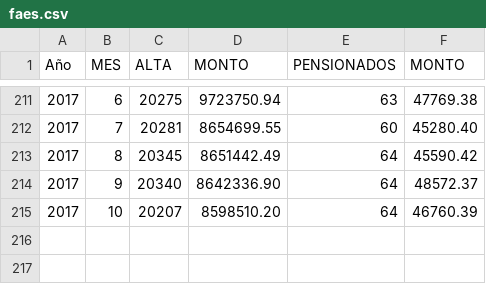
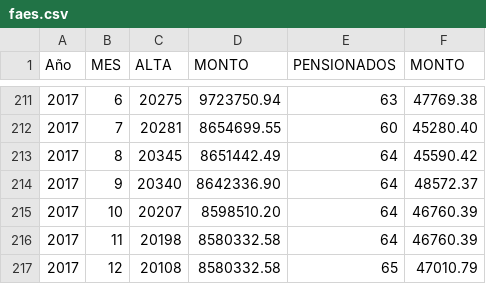
Before and after one commit to henry-diaz/load_employments, a CSV file: db/faes.csv, drawn as a sheet; only a part is shown, gaps mark what is left out; the diff names each change by its address in the sheet, - before the commit and + after, or states it on an @@ line.

```diff
--- a/db/faes.csv
+++ b/db/faes.csv
+row 216: 2017 | 11 | 20198 | 8580332.58 | 64 | 46760.39
+row 217: 2017 | 12 | 20108 | 8580332.58 | 65 | 47010.79
```
Also changed, not shown: db/bienestar.csv, 2 other files.
